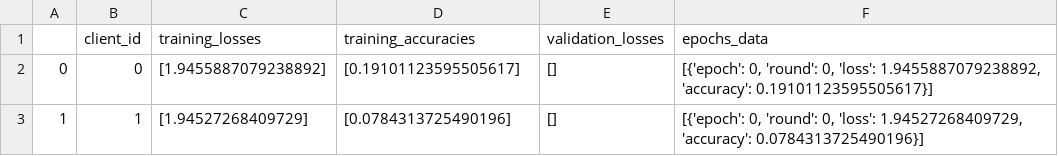
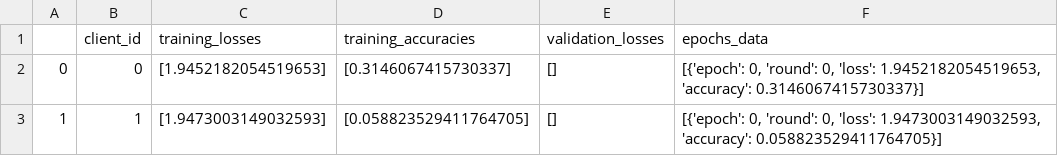
Before and after one commit to BrianBosho/FP, a CSV file: results.csv, drawn as a sheet.

Commit message:
Refactor README for clarity and update model imports. Enhanced project overview, added key features, and provided a quick start guide. Removed deprecated Jupyter notebook and adjusted training metrics in results.csv. Updated import paths in source files to align with the new structure.

```diff
--- a/results.csv
+++ b/results.csv
@@ -1,3 +1,3 @@
 ,client_id,training_losses,training_accuracies,validation_losses,epochs_data
-0,0,[1.9455887079238892],[0.19101123595505617],[],"[{'epoch': 0, 'round': 0, 'loss': 1.9455887079238892, 'accuracy': 0.19101123595505617}]"
-1,1,[1.94527268409729],[0.0784313725490196],[],"[{'epoch': 0, 'round': 0, 'loss': 1.94527268409729, 'accuracy': 0.0784313725490196}]"
+0,0,[1.9452182054519653],[0.3146067415730337],[],"[{'epoch': 0, 'round': 0, 'loss': 1.9452182054519653, 'accuracy': 0.3146067415730337}]"
+1,1,[1.9473003149032593],[0.058823529411764705],[],"[{'epoch': 0, 'round': 0, 'loss': 1.9473003149032593, 'accuracy': 0.058823529411764705}]"
```
Also changed, not shown: src/results.csv, 11 other files.
